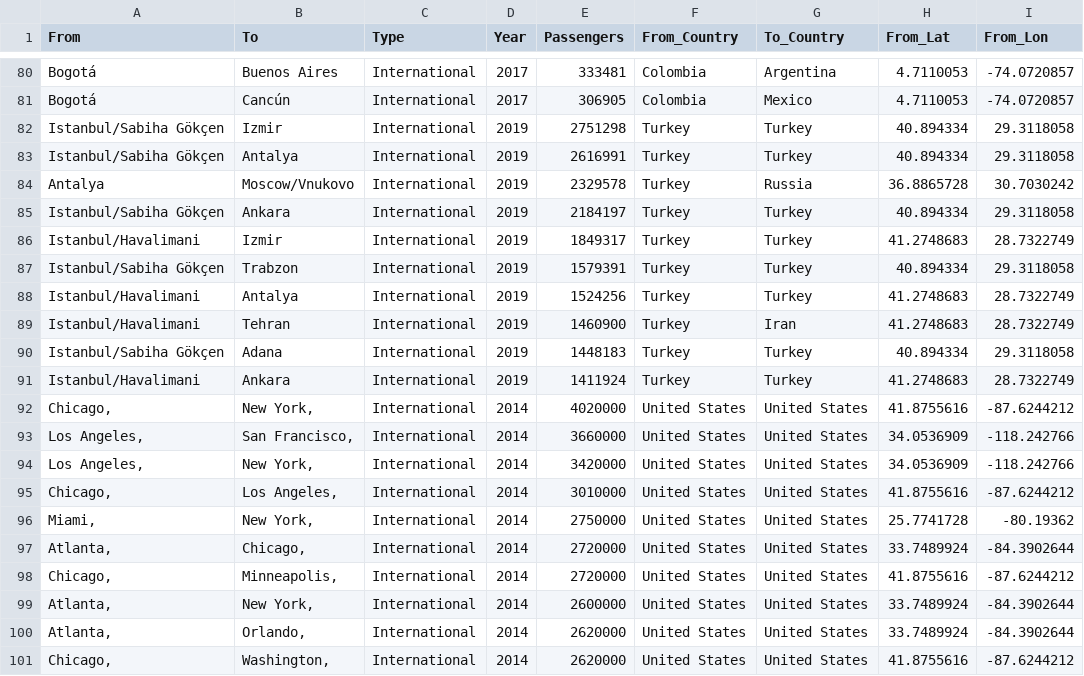
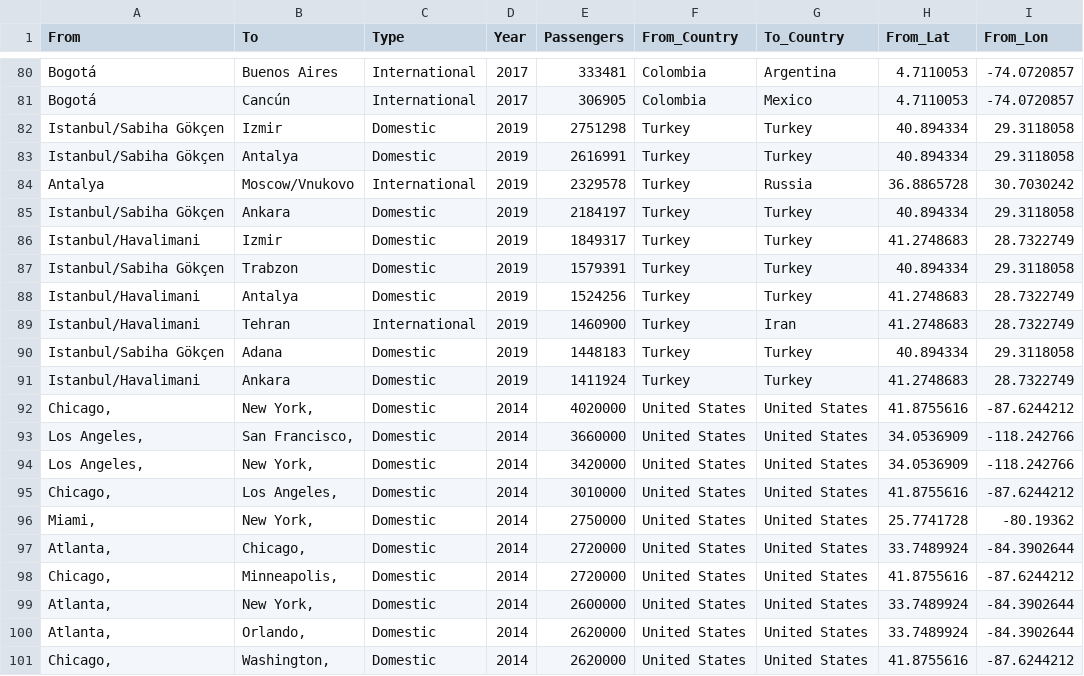
Before and after one commit to RaniaElsayedM/Flights_web_scraping, a CSV file: busist_flight.csv, drawn as a sheet; only a part is shown, gaps mark what is left out; the diff covers the shown part only; the diff names each change by its address in the sheet, - before the commit and + after, or states it on an @@ line.

```diff
--- a/busist_flight.csv
+++ b/busist_flight.csv
-C82:C83 (Type): International
+C82:C83 (Type): Domestic
-C85:C88 (Type): International
+C85:C88 (Type): Domestic
-C90:C101 (Type): International
+C90:C101 (Type): Domestic
```
Also changed, not shown: 43 edited cells elsewhere in this file, 3 other files.
